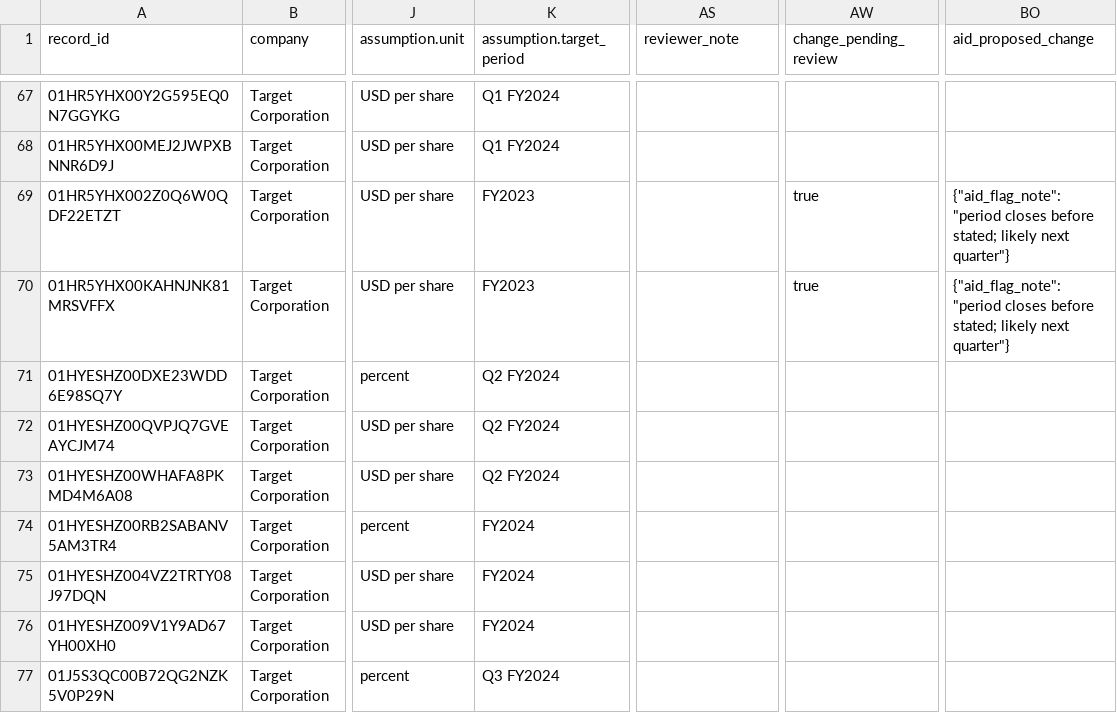
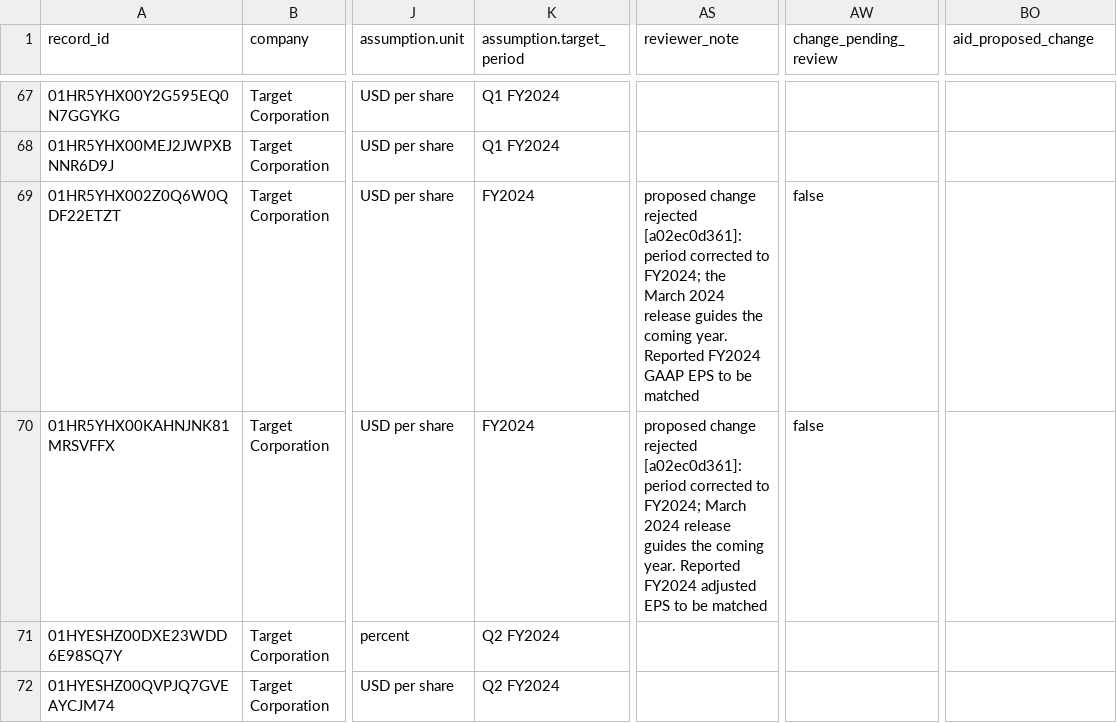
Before and after one commit to Algo-nav/assumption-drift, a CSV file: data/review/0000027419.csv, drawn as a sheet; only a part is shown, gaps mark what is left out; the shorter side is filled out with more unchanged rows; the diff names each change by its address in the sheet, - before the commit and + after, or states it on an @@ line.

```diff
--- a/data/review/0000027419.csv
+++ b/data/review/0000027419.csv
-K69:K70 (assumption.target_period): FY2023
+K69:K70 (assumption.target_period): FY2024
-AS69 (reviewer_note): (empty)
+AS69 (reviewer_note): proposed change rejected [a02ec0d361]: period corrected to FY2024; the March 2024 release guides the coming year. Reported FY2024 GAAP EPS to be matched
-AW69:AW70 (change_pending_review): true
+AW69:AW70 (change_pending_review): false
-BO69:BO70 (aid_proposed_change): {"aid_flag_note": "period closes before stated; likely next quarter"}
+BO69:BO70 (aid_proposed_change): (empty)
-AS70 (reviewer_note): (empty)
+AS70 (reviewer_note): proposed change rejected [a02ec0d361]: period corrected to FY2024; March 2024 release guides the coming year. Reported FY2024 adjusted EPS to be matched
```
Also changed, not shown: data/review/0001045810.csv, data/review/0001108524.csv.
